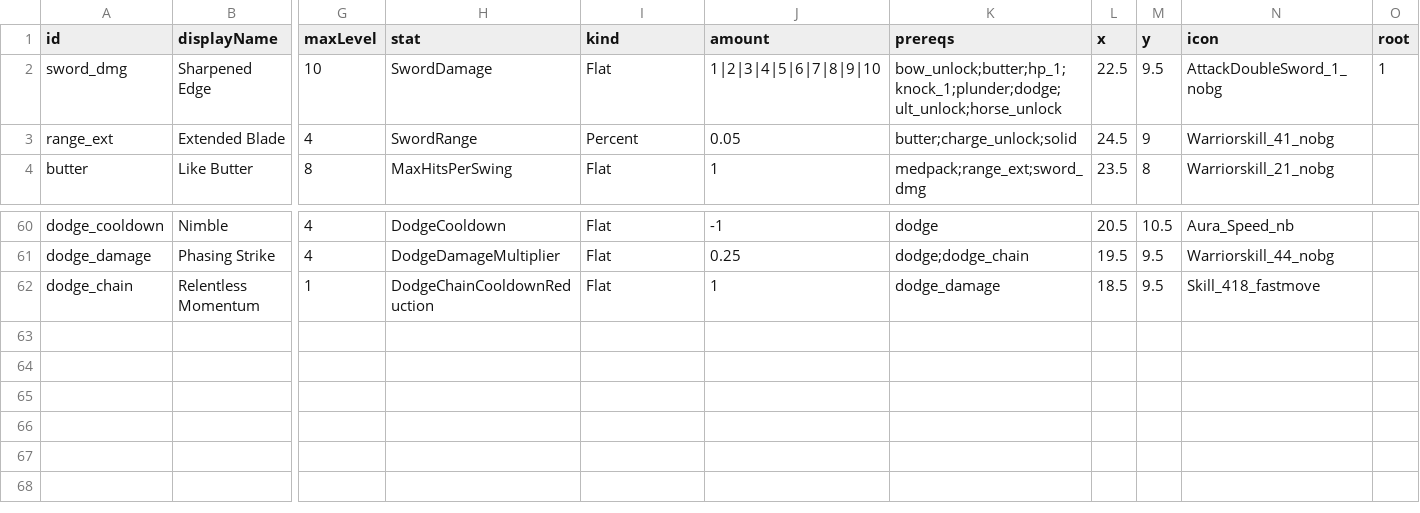
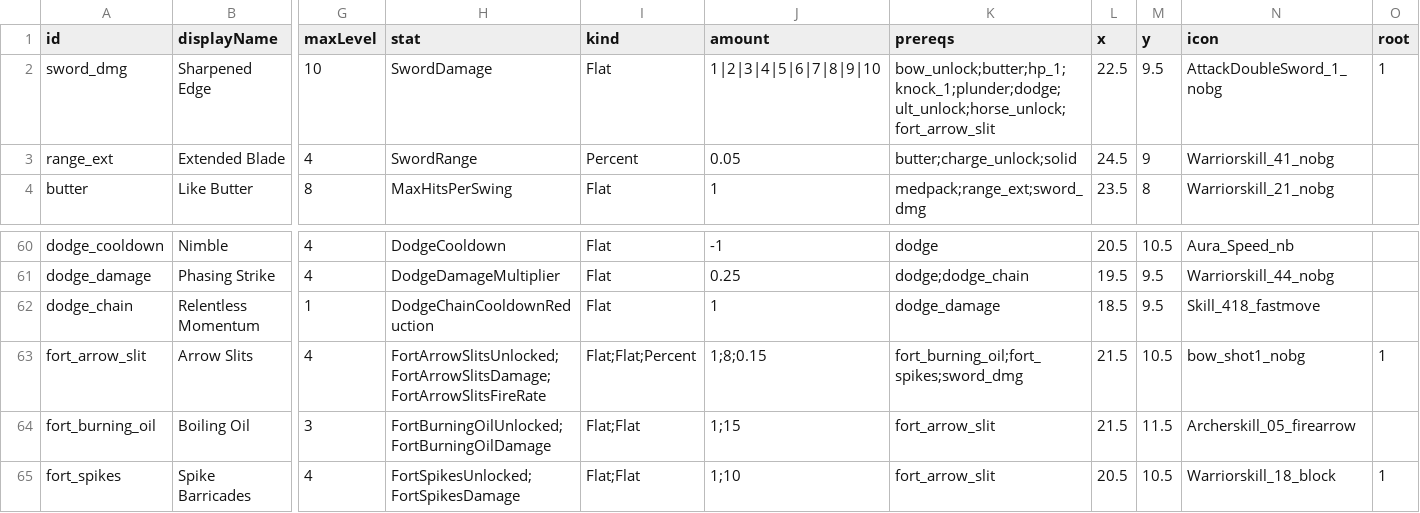
Before and after one commit to Serinoxxx/Bladehold, a CSV file: Assets/Bladehold/Config/SkillTree.csv, drawn as a sheet; only a part is shown, gaps mark what is left out; rows hold the shown columns only; the diff names each change by its address in the sheet, - before the commit and + after, or states it on an @@ line.

Commit message:
Add Fort defense sockets, objectives, and test-mechanic skill

```diff
--- a/Assets/Bladehold/Config/SkillTree.csv
+++ b/Assets/Bladehold/Config/SkillTree.csv
-K2 (prereqs): bow_unlock;butter;hp_1;knock_1;plunder;dodge;ult_unlock;horse_unlock
+K2 (prereqs): bow_unlock;butter;hp_1;knock_1;plunder;dodge;ult_unlock;horse_unlock;fort_arrow_slit
+row 63: fort_arrow_slit | Arrow Slits | 4 | FortArrowSlitsUnlocked;FortArrowSlitsDamage;FortArrowSlitsFireRate | Flat;Flat;Percent | 1;8;0.15 | fort_burning_oil;fort_spikes;sword_dmg | 21.5 | 10.5 | bow_shot1_nobg | 1
+row 64: fort_burning_oil | Boiling Oil | 3 | FortBurningOilUnlocked;FortBurningOilDamage | Flat;Flat | 1;15 | fort_arrow_slit | 21.5 | 11.5 | Archerskill_05_firearrow
+row 65: fort_spikes | Spike Barricades | 4 | FortSpikesUnlocked;FortSpikesDamage | Flat;Flat | 1;10 | fort_arrow_slit | 20.5 | 10.5 | Warriorskill_18_block | 1
```
Also changed, not shown: Assets/Bladehold/Config/SkillTreeBerserker.csv, Assets/Bladehold/Config/SkillTreeMage.csv, 37 other files.
